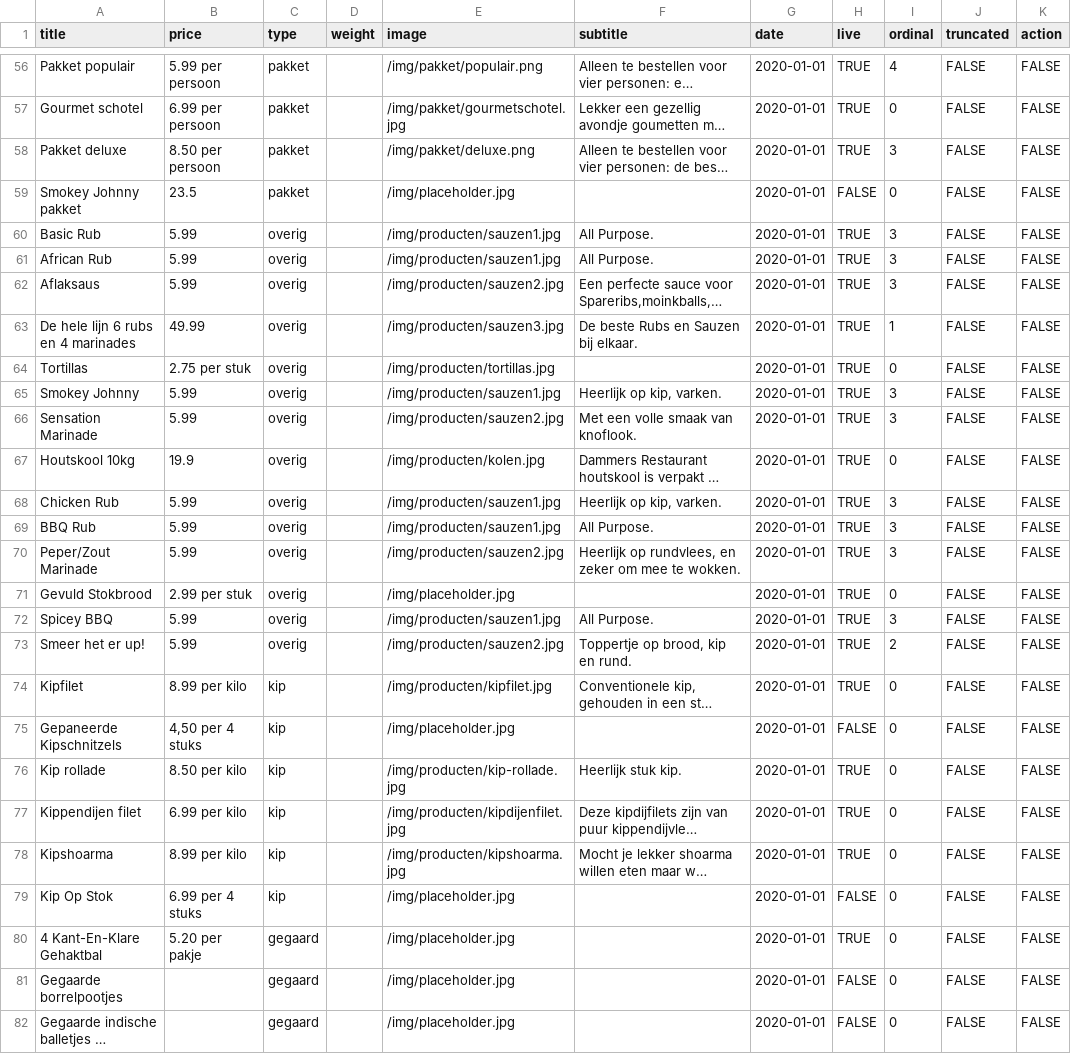
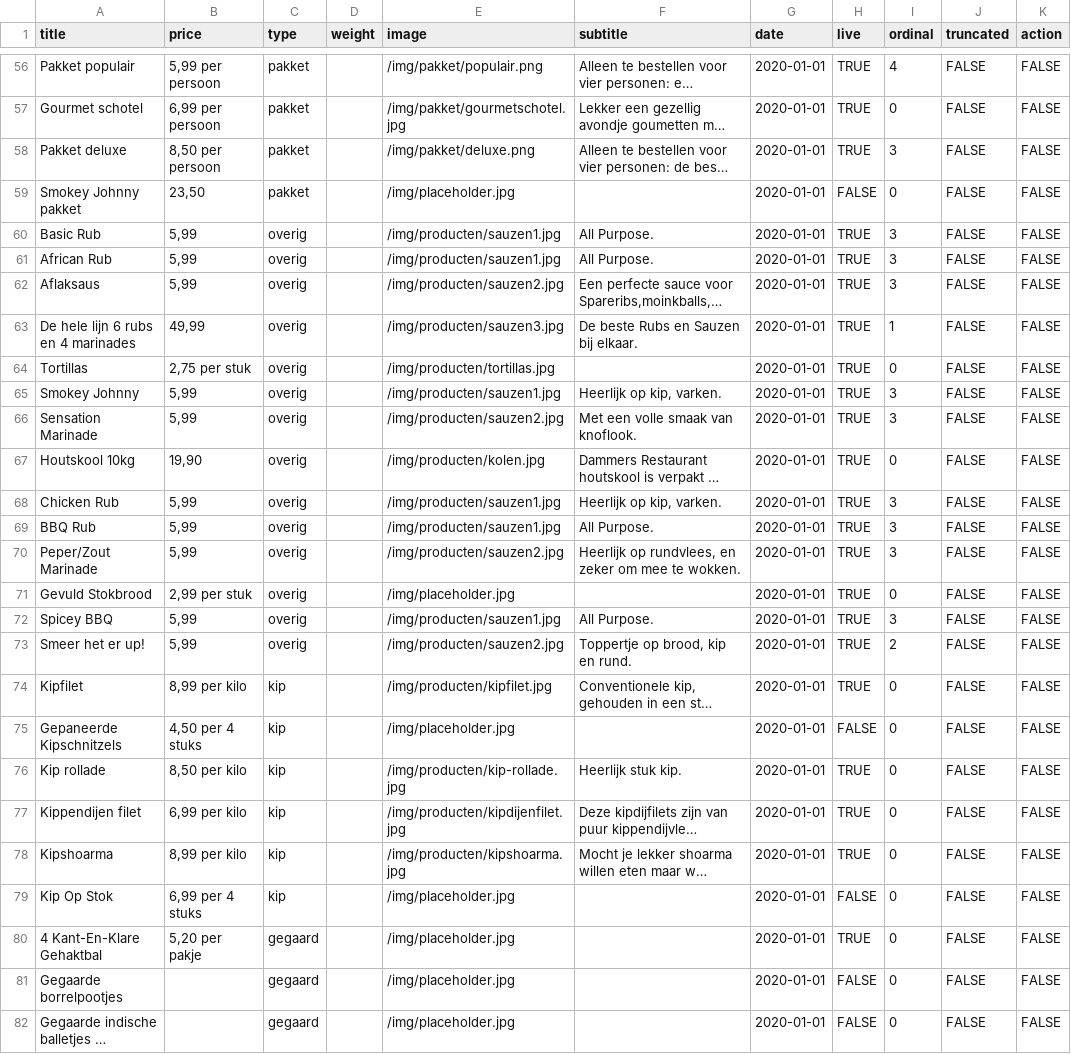
Before and after one commit to stefadinho/SmokeyJohnny_, a CSV file: assortiment/data.csv, drawn as a sheet; only a part is shown, gaps mark what is left out; long unchanged cells end in …; the diff covers the shown part only; the diff names each change by its address in the sheet, - before the commit and + after, or states it on an @@ line.

```diff
--- a/assortiment/data.csv
+++ b/assortiment/data.csv
-B56 (price): 5.99 per persoon
+B56 (price): 5,99 per persoon
-B57 (price): 6.99 per persoon
+B57 (price): 6,99 per persoon
-B58 (price): 8.50 per persoon
+B58 (price): 8,50 per persoon
-B59 (price): 23.5
+B59 (price): 23,50
-B60:B62 (price): 5.99
+B60:B62 (price): 5,99
-B63 (price): 49.99
+B63 (price): 49,99
-B64 (price): 2.75 per stuk
+B64 (price): 2,75 per stuk
-B65:B66 (price): 5.99
+B65:B66 (price): 5,99
-B67 (price): 19.9
+B67 (price): 19,90
-B68:B70 (price): 5.99
+B68:B70 (price): 5,99
-B71 (price): 2.99 per stuk
+B71 (price): 2,99 per stuk
-B72:B73 (price): 5.99
+B72:B73 (price): 5,99
-B74 (price): 8.99 per kilo
+B74 (price): 8,99 per kilo
-B76 (price): 8.50 per kilo
+B76 (price): 8,50 per kilo
-B77 (price): 6.99 per kilo
+B77 (price): 6,99 per kilo
-B78 (price): 8.99 per kilo
+B78 (price): 8,99 per kilo
-B79 (price): 6.99 per 4 stuks
+B79 (price): 6,99 per 4 stuks
-B80 (price): 5.20 per pakje
+B80 (price): 5,20 per pakje
```
Also changed, not shown: 51 edited cells elsewhere in this file, 2 other files.
